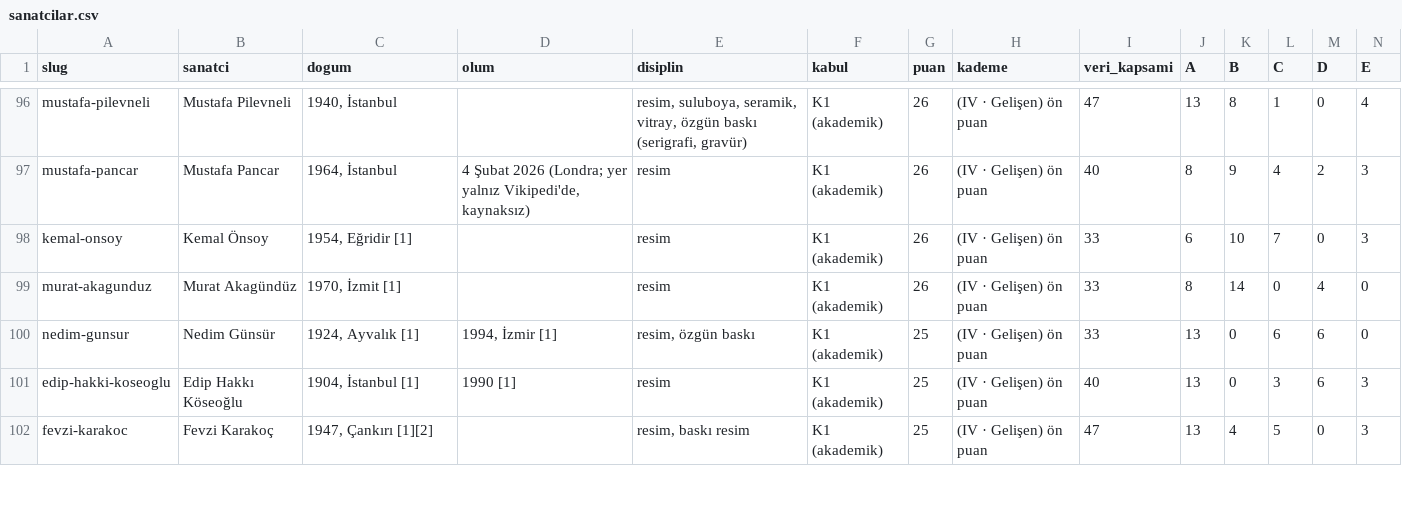
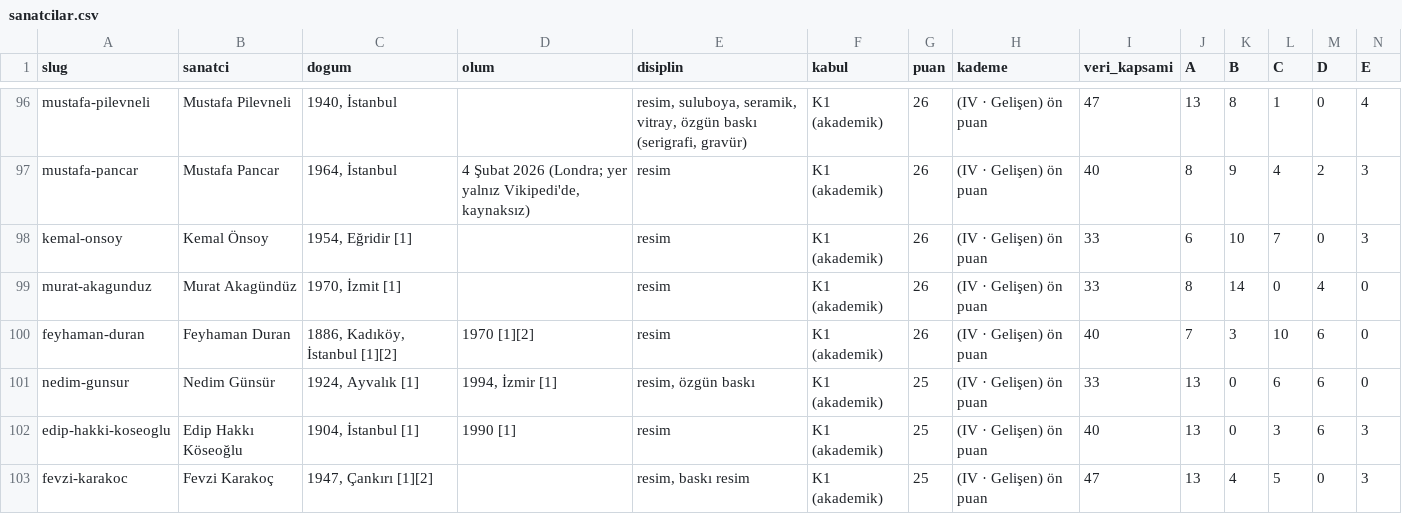
Before and after one commit to occiftci-ux/artvela-site, a CSV file: arastirma/sanatcilar.csv, drawn as a sheet; only a part is shown, gaps mark what is left out; rows hold the shown columns only; the diff names each change by its address in the sheet, - before the commit and + after, or states it on an @@ line.

```diff
--- a/arastirma/sanatcilar.csv
+++ b/arastirma/sanatcilar.csv
+row 100: feyhaman-duran | Feyhaman Duran | 1886, Kadıköy, İstanbul [1][2] | 1970 [1][2] | resim | K1 (akademik) | 26 | (IV · Gelişen) ön puan | 40 | 7 | 3 | 10 | 6 | 0
```
Also changed, not shown: arastirma/artam-sanatcilar.csv, arastirma/kuyruk.csv, 4 other files.
